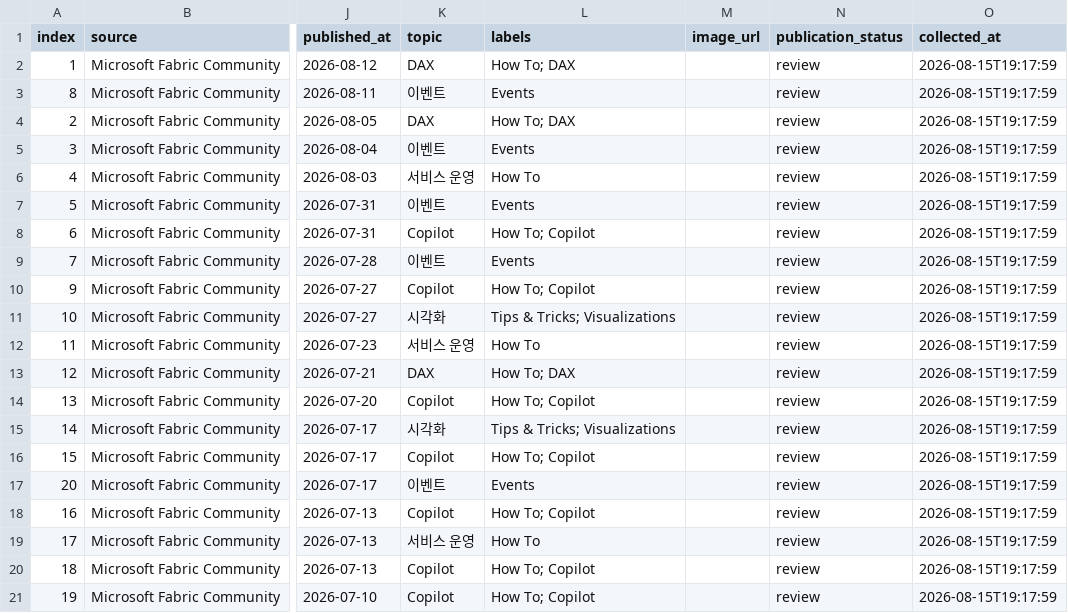
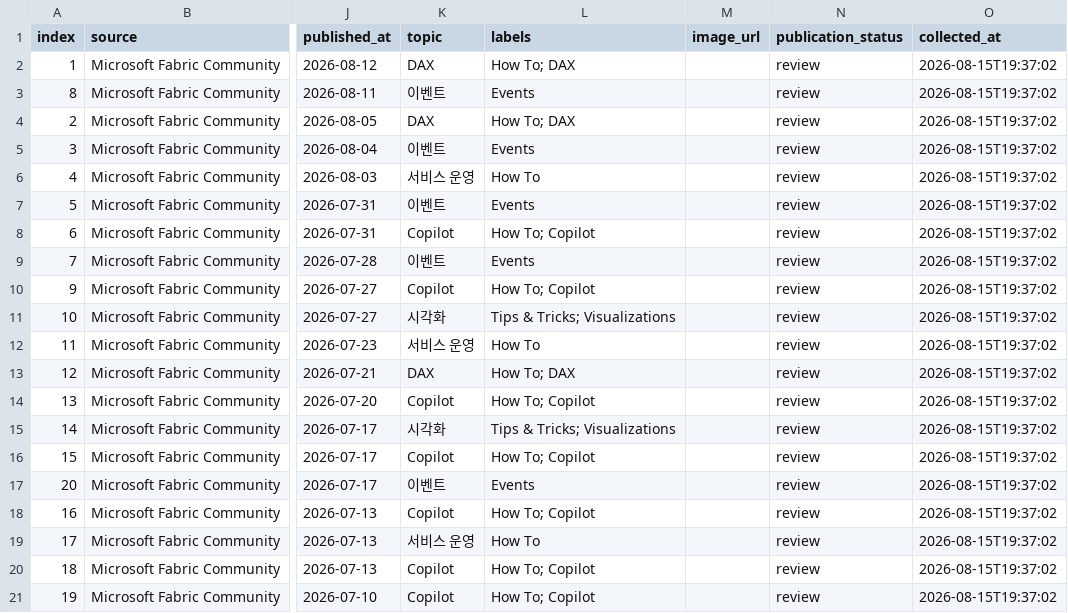
Before and after one commit to Snowball-Impact/folio, a CSV file: docs/curation/powerbi_community_blog/all.csv, drawn as a sheet; only a part is shown, gaps mark what is left out; the diff names each change by its address in the sheet, - before the commit and + after, or states it on an @@ line.

```diff
--- a/docs/curation/powerbi_community_blog/all.csv
+++ b/docs/curation/powerbi_community_blog/all.csv
-O2:O21 (collected_at): 2026-08-15T19:17:59
+O2:O21 (collected_at): 2026-08-15T19:37:02
```
Also changed, not shown: docs/curation/powerbi_changelog/all.csv, docs/curation/powerbi_desktop_download/all.csv, 12 other files.
